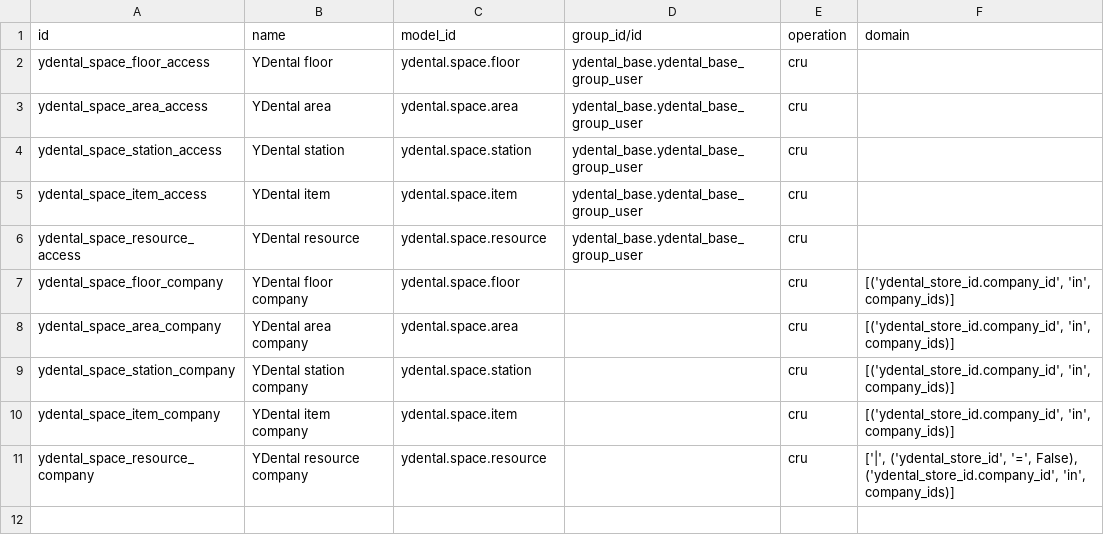
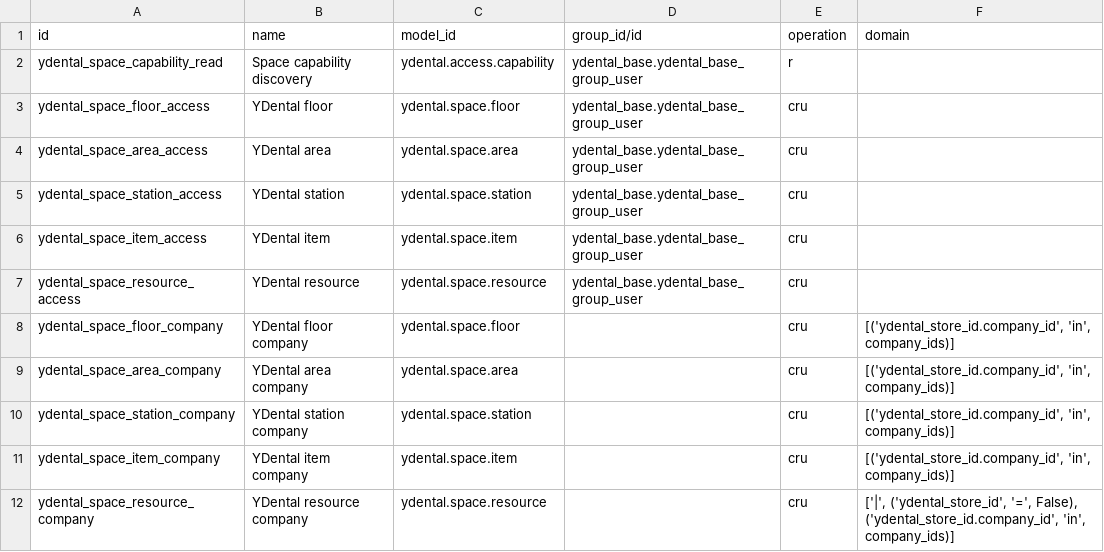
Before and after one commit to Yredxin/YDental, a CSV file: ydental_space/security/ir.access.csv, drawn as a sheet; the diff names each change by its address in the sheet, - before the commit and + after, or states it on an @@ line.

Commit message:
Bind explicit synthetic roles and add capability discovery access

```diff
--- a/ydental_space/security/ir.access.csv
+++ b/ydental_space/security/ir.access.csv
+row 2: ydental_space_capability_read | Space capability discovery | ydental.access.capability | ydental_base.ydental_base_group_user | r
```
Also changed, not shown: 4 other files.
